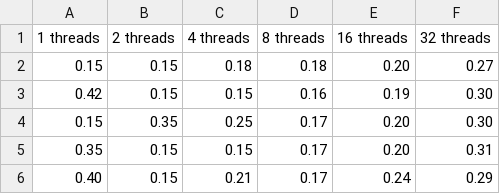
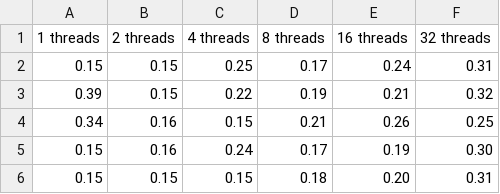
Before and after one commit to AhouLucas/linfo1252-sysinfo-projet1, a CSV file: csv/test_and_test_and_set_perf.csv, drawn as a sheet.

```diff
--- a/csv/test_and_test_and_set_perf.csv
+++ b/csv/test_and_test_and_set_perf.csv
@@ -1,6 +1,6 @@
 1 threads,2 threads,4 threads,8 threads,16 threads,32 threads
-0.15,0.15,0.18,0.18,0.20,0.27
-0.42,0.15,0.15,0.16,0.19,0.30
-0.15,0.35,0.25,0.17,0.20,0.30
-0.35,0.15,0.15,0.17,0.20,0.31
-0.40,0.15,0.21,0.17,0.24,0.29
+0.15,0.15,0.25,0.17,0.24,0.31
+0.39,0.15,0.22,0.19,0.21,0.32
+0.34,0.16,0.15,0.21,0.26,0.25
+0.15,0.16,0.24,0.17,0.19,0.30
+0.15,0.15,0.15,0.18,0.20,0.31
```
Also changed, not shown: csv/test_and_set_perf.csv, 8 other files.
